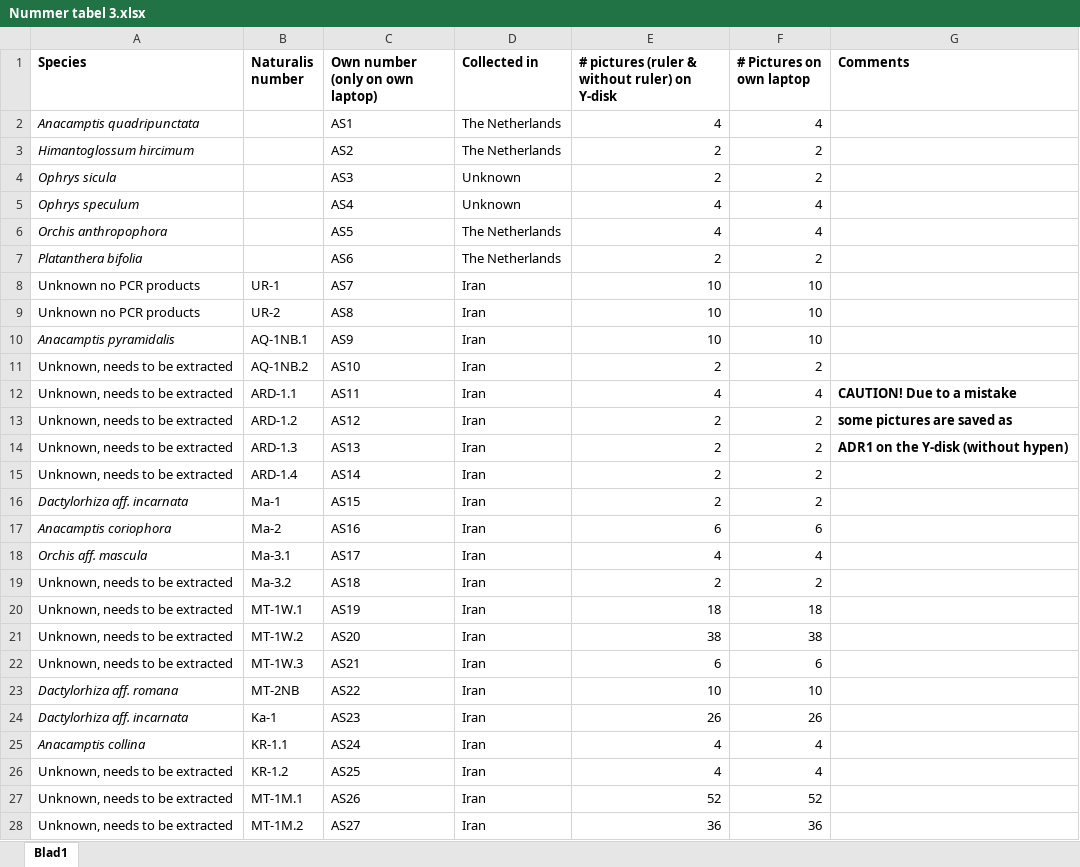
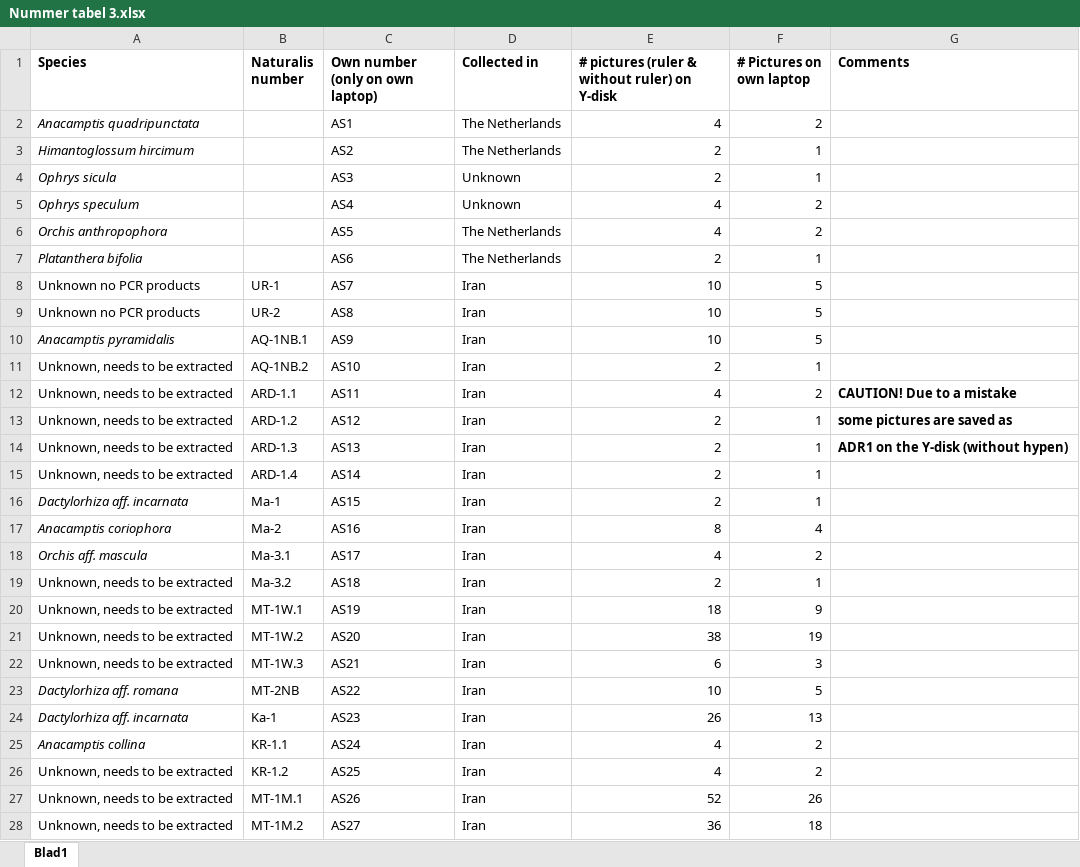
Before and after one commit to naturalis/nbclassify, an Excel workbook: doc/Nummer tabel 3.xlsx, sheet Blad1, drawn as a sheet; only a part is shown; values as stored, in another font and other column widths than the file's, no borders; the diff covers the shown part only; the diff names each change by its address in the sheet, - before the commit and + after, or states it on an @@ line.

Commit message:
Update of table

```diff
--- a/doc/Nummer tabel 3.xlsx (sheet Blad1)
+++ b/doc/Nummer tabel 3.xlsx (sheet Blad1)
-F2 (# Pictures on own laptop): 4
+F2 (# Pictures on own laptop): 2
-F3:F4 (# Pictures on own laptop): 2
+F3:F4 (# Pictures on own laptop): 1
-F5:F6 (# Pictures on own laptop): 4
+F5:F6 (# Pictures on own laptop): 2
-F7 (# Pictures on own laptop): 2
+F7 (# Pictures on own laptop): 1
-F8:F10 (# Pictures on own laptop): 10
+F8:F10 (# Pictures on own laptop): 5
-F11 (# Pictures on own laptop): 2
+F11 (# Pictures on own laptop): 1
-F12 (# Pictures on own laptop): 4
+F12 (# Pictures on own laptop): 2
-F13:F16 (# Pictures on own laptop): 2
+F13:F16 (# Pictures on own laptop): 1
-E17: 6
+E17: 8
-F17 (# Pictures on own laptop): 6
+F17 (# Pictures on own laptop): 4
-F18 (# Pictures on own laptop): 4
+F18 (# Pictures on own laptop): 2
-F19 (# Pictures on own laptop): 2
+F19 (# Pictures on own laptop): 1
-F20 (# Pictures on own laptop): 18
+F20 (# Pictures on own laptop): 9
-F21 (# Pictures on own laptop): 38
+F21 (# Pictures on own laptop): 19
-F22 (# Pictures on own laptop): 6
+F22 (# Pictures on own laptop): 3
-F23 (# Pictures on own laptop): 10
+F23 (# Pictures on own laptop): 5
-F24 (# Pictures on own laptop): 26
+F24 (# Pictures on own laptop): 13
-F25:F26 (# Pictures on own laptop): 4
+F25:F26 (# Pictures on own laptop): 2
-F27 (# Pictures on own laptop): 52
+F27 (# Pictures on own laptop): 26
-F28 (# Pictures on own laptop): 36
+F28 (# Pictures on own laptop): 18
```
Also changed, not shown: 12 edited cells elsewhere in this sheet.
